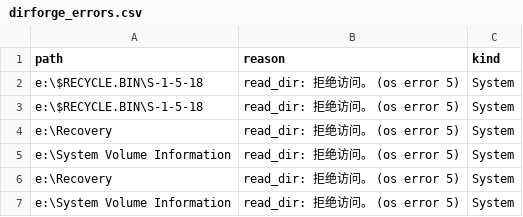
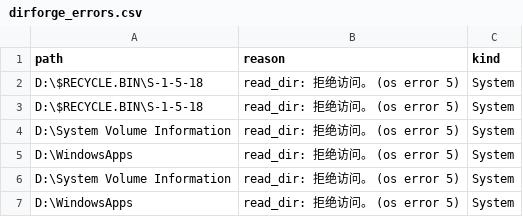
Before and after one commit to qqqcat/DirForge, a CSV file: dirforge_errors.csv, drawn as a sheet.

```diff
--- a/dirforge_errors.csv
+++ b/dirforge_errors.csv
@@ -1,7 +1,7 @@
 path,reason,kind
-"e:\$RECYCLE.BIN\S-1-5-18","read_dir: 拒绝访问。 (os error 5)",System
-"e:\$RECYCLE.BIN\S-1-5-18","read_dir: 拒绝访问。 (os error 5)",System
-"e:\Recovery","read_dir: 拒绝访问。 (os error 5)",System
-"e:\System Volume Information","read_dir: 拒绝访问。 (os error 5)",System
-"e:\Recovery","read_dir: 拒绝访问。 (os error 5)",System
-"e:\System Volume Information","read_dir: 拒绝访问。 (os error 5)",System
+"D:\$RECYCLE.BIN\S-1-5-18","read_dir: 拒绝访问。 (os error 5)",System
+"D:\$RECYCLE.BIN\S-1-5-18","read_dir: 拒绝访问。 (os error 5)",System
+"D:\System Volume Information","read_dir: 拒绝访问。 (os error 5)",System
+"D:\WindowsApps","read_dir: 拒绝访问。 (os error 5)",System
+"D:\System Volume Information","read_dir: 拒绝访问。 (os error 5)",System
+"D:\WindowsApps","read_dir: 拒绝访问。 (os error 5)",System
```
Also changed, not shown: 17 other files.
